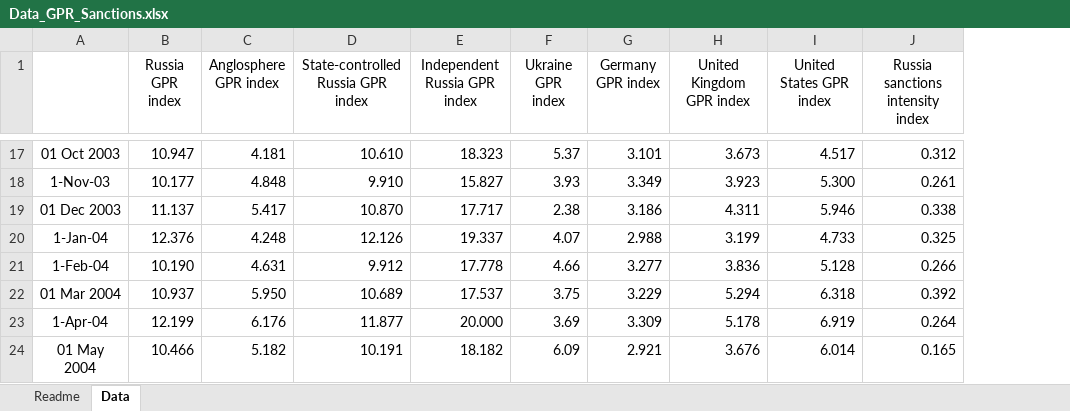
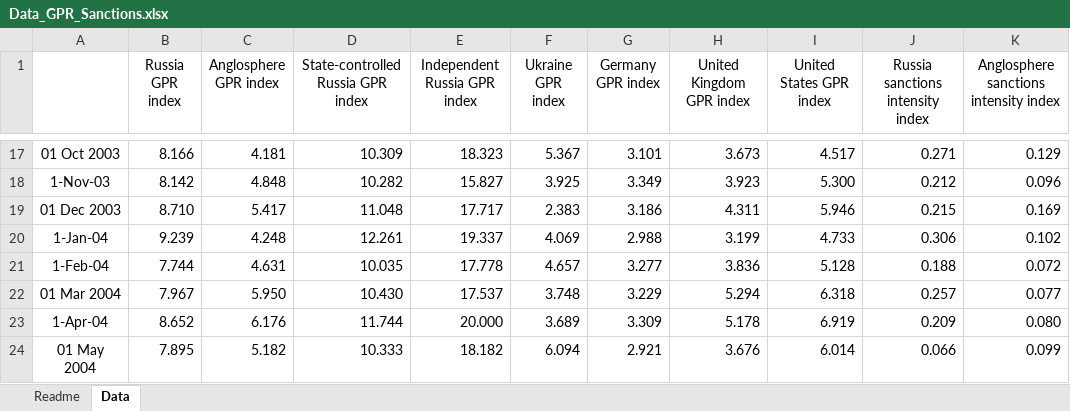
Before and after one commit to Matthias-Rottner/Files, an Excel workbook: Data_GPR_Sanctions.xlsx, sheet Data, drawn as a sheet; only a part is shown, gaps mark what is left out; values as stored, in another font and other column widths than the file's, no borders; the diff covers the shown part only; the diff names each change by its address in the sheet, - before the commit and + after, or states it on an @@ line.

```diff
--- a/Data_GPR_Sanctions.xlsx (sheet Data)
+++ b/Data_GPR_Sanctions.xlsx (sheet Data)
+column K, row 1: Anglosphere sanctions intensity index; rows 17-24: 0.129 | 0.096 | 0.169 | 0.102 | 0.072 | 0.077 | 0.080 | 0.099
-B17 (Russia GPR index): 10.947
+B17 (Russia GPR index): 8.166
-D17: 10.610
+D17: 10.309
-F17 (Ukraine GPR index): 5.37
+F17 (Ukraine GPR index): 5.367
-J17 (Russia sanctions intensity index): 0.312
+J17 (Russia sanctions intensity index): 0.271
-B18 (Russia GPR index): 10.177
+B18 (Russia GPR index): 8.142
-D18: 9.910
+D18: 10.282
-F18 (Ukraine GPR index): 3.93
+F18 (Ukraine GPR index): 3.925
-J18 (Russia sanctions intensity index): 0.261
+J18 (Russia sanctions intensity index): 0.212
-B19 (Russia GPR index): 11.137
+B19 (Russia GPR index): 8.710
-D19: 10.870
+D19: 11.048
-F19 (Ukraine GPR index): 2.38
+F19 (Ukraine GPR index): 2.383
-J19 (Russia sanctions intensity index): 0.338
+J19 (Russia sanctions intensity index): 0.215
-B20 (Russia GPR index): 12.376
+B20 (Russia GPR index): 9.239
-D20: 12.126
+D20: 12.261
-F20 (Ukraine GPR index): 4.07
+F20 (Ukraine GPR index): 4.069
-J20 (Russia sanctions intensity index): 0.325
+J20 (Russia sanctions intensity index): 0.306
-B21 (Russia GPR index): 10.190
+B21 (Russia GPR index): 7.744
-D21: 9.912
+D21: 10.035
-F21 (Ukraine GPR index): 4.66
+F21 (Ukraine GPR index): 4.657
-J21 (Russia sanctions intensity index): 0.266
+J21 (Russia sanctions intensity index): 0.188
-B22 (Russia GPR index): 10.937
+B22 (Russia GPR index): 7.967
-D22: 10.689
+D22: 10.430
-F22 (Ukraine GPR index): 3.75
+F22 (Ukraine GPR index): 3.748
-J22 (Russia sanctions intensity index): 0.392
+J22 (Russia sanctions intensity index): 0.257
-B23 (Russia GPR index): 12.199
+B23 (Russia GPR index): 8.652
-D23: 11.877
+D23: 11.744
-F23 (Ukraine GPR index): 3.69
+F23 (Ukraine GPR index): 3.689
-J23 (Russia sanctions intensity index): 0.264
+J23 (Russia sanctions intensity index): 0.209
-B24 (Russia GPR index): 10.466
+B24 (Russia GPR index): 7.895
-D24: 10.191
+D24: 10.333
-F24 (Ukraine GPR index): 6.09
+F24 (Ukraine GPR index): 6.094
-J24 (Russia sanctions intensity index): 0.165
+J24 (Russia sanctions intensity index): 0.066
```
Also changed, not shown: 15 added rows and 985 edited cells elsewhere in this sheet.
